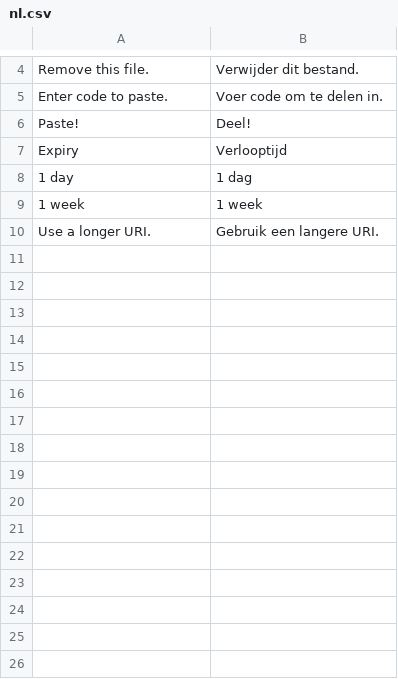
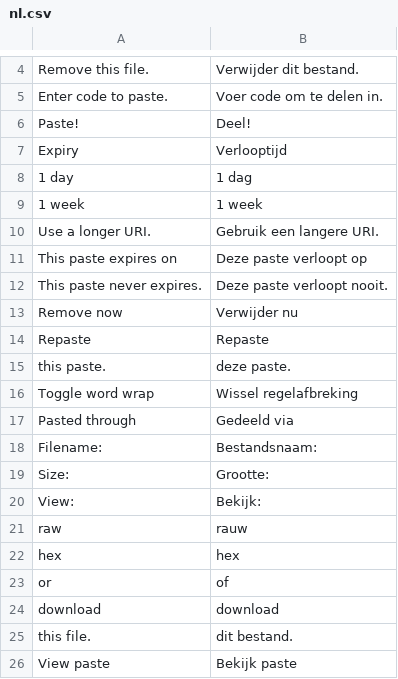
Before and after one commit to supakeen/pinnwand, a CSV file: pinnwand/translation/nl.csv, drawn as a sheet; only a part is shown, gaps mark what is left out; the diff names each change by its address in the sheet, - before the commit and + after, or states it on an @@ line.

Commit message:
More progress on translations.

```diff
--- a/pinnwand/translation/nl.csv
+++ b/pinnwand/translation/nl.csv
+row 11: This paste expires on | Deze paste verloopt op
+row 12: This paste never expires. | Deze paste verloopt nooit.
+row 13: Remove now | Verwijder nu
+row 14: Repaste | Repaste
+row 15: this paste. | deze paste.
+row 16: Toggle word wrap | Wissel regelafbreking
+row 17: Pasted through | Gedeeld via
+row 18: Filename: | Bestandsnaam:
+row 19: Size: | Grootte:
+row 20: View: | Bekijk:
+row 21: raw | rauw
+row 22: hex | hex
+row 23: or | of
+row 24: download | download
+row 25: this file. | dit bestand.
+row 26: View paste | Bekijk paste
```
Also changed, not shown: 2 other files.
